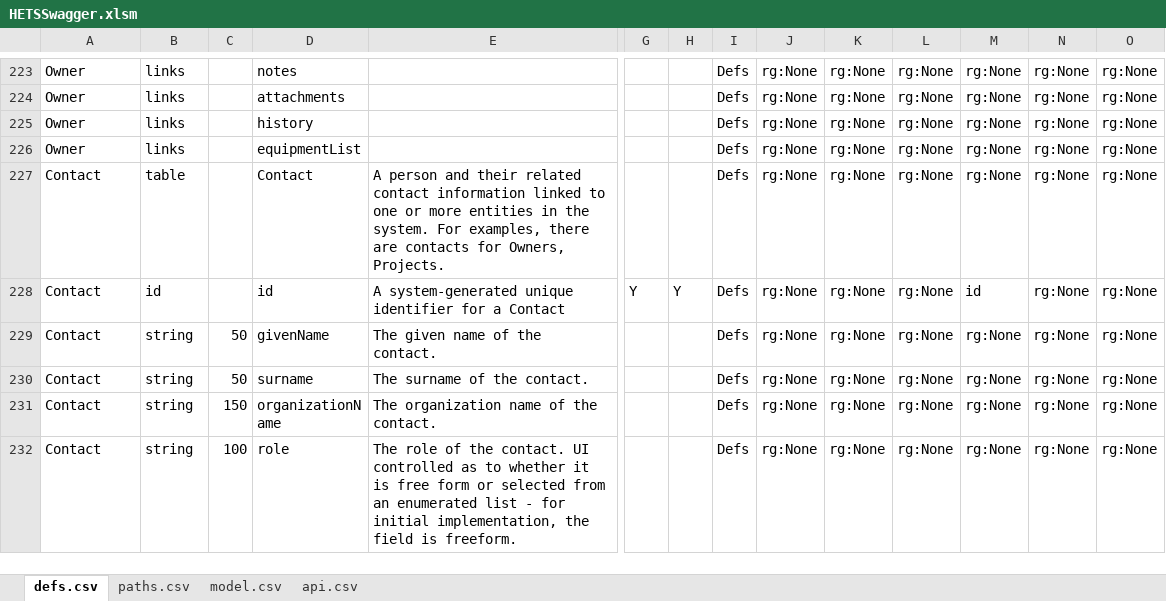
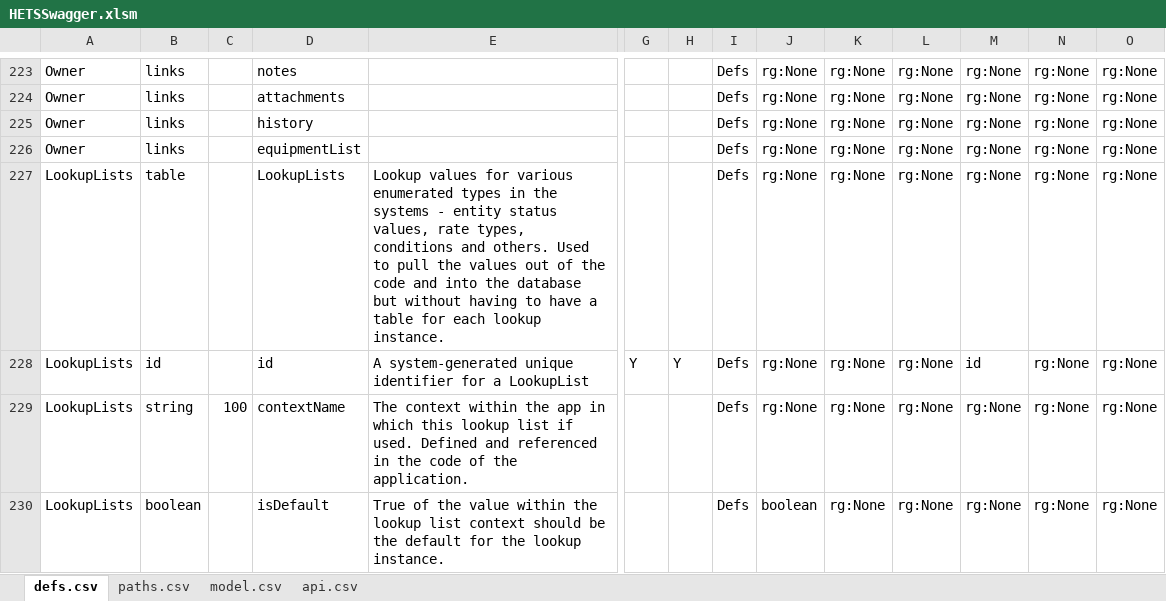
Before and after one commit to bcgov/hets, an Excel workbook: APISpec/in/HETSSwagger.xlsm, sheet defs.csv, drawn as a sheet; only a part is shown, gaps mark what is left out; the shorter side is filled out with more unchanged rows; values as stored, in another font and other column widths than the file's, no borders; table styles not drawn; rows hold the shown columns only; the diff covers the shown part only; the diff names each change by its address in the sheet, - before the commit and + after, or states it on an @@ line.

Commit message:
HETS-202 Add a generic Lookup List capability for storing lookups across multiple context in the app

```diff
--- a/APISpec/in/HETSSwagger.xlsm (sheet defs.csv)
+++ b/APISpec/in/HETSSwagger.xlsm (sheet defs.csv)
+row 227: LookupLists | table |  | LookupLists | Lookup values for various enumerated types in the systems - entity status values, rate types, conditions and others. Used to pull the values out of the code and into the database but without having to have a table for each lookup instance. |  |  | Defs | rg:None | rg:None | rg:None | rg:None | rg:None | rg:None
+row 228: LookupLists | id |  | id | A system-generated unique identifier for a LookupList | Y | Y | Defs | rg:None | rg:None | rg:None | id | rg:None | rg:None
+row 229: LookupLists | string | 100 | contextName | The context within the app in which this lookup list if used. Defined and referenced in the code of the application. |  |  | Defs | rg:None | rg:None | rg:None | rg:None | rg:None | rg:None
+row 230: LookupLists | boolean |  | isDefault | True of the value within the lookup list context should be the default for the lookup instance. |  |  | Defs | boolean | rg:None | rg:None | rg:None | rg:None | rg:None
```
Also changed, not shown: 3 added rows and 1 edited cell elsewhere in this sheet, formulas that keep their value, 4 other files.
